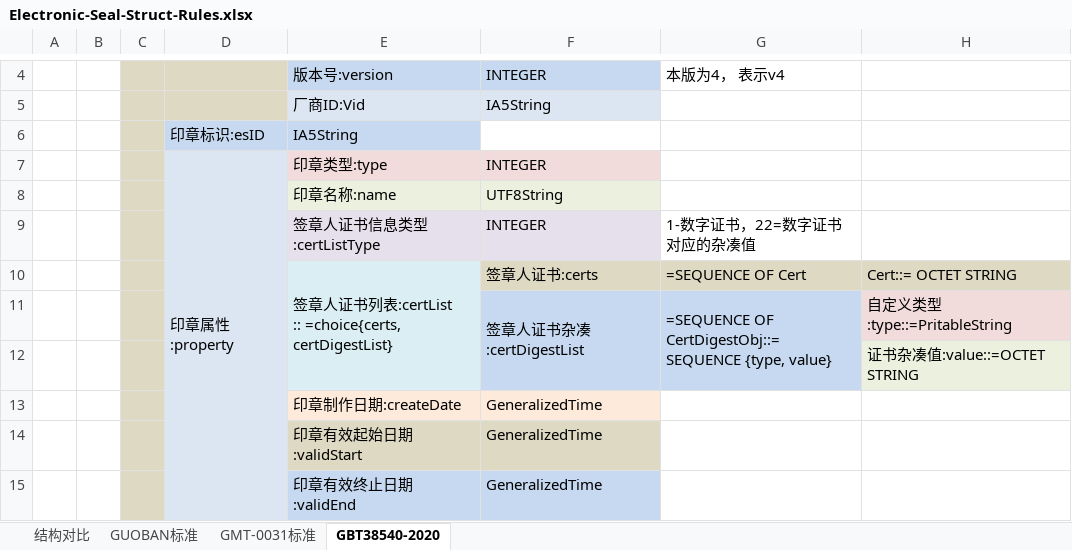
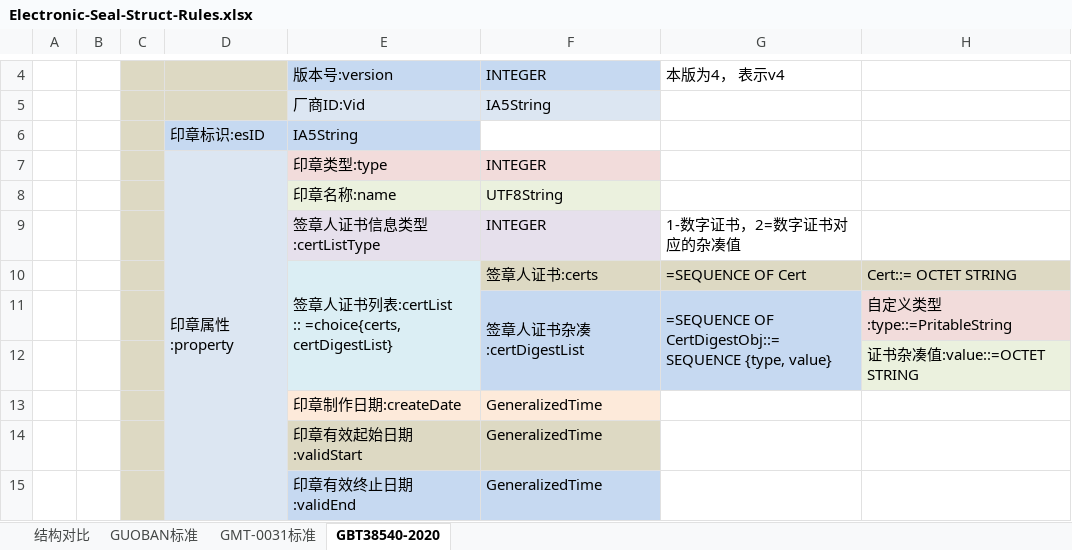
Before and after one commit to frifine5/files, an Excel workbook: files/sum up f es/Electronic-Seal-Struct-Rules.xlsx, sheet GBT38540-2020, drawn as a sheet; only a part is shown, gaps mark what is left out; values as stored, in another font and other column widths than the file's, no borders; the diff names each change by its address in the sheet, - before the commit and + after, or states it on an @@ line.

```diff
--- a/files/sum up f es/Electronic-Seal-Struct-Rules.xlsx (sheet GBT38540-2020)
+++ b/files/sum up f es/Electronic-Seal-Struct-Rules.xlsx (sheet GBT38540-2020)
-G9: 1-数字证书，22=数字证书对应的杂凑值
+G9: 1-数字证书，2=数字证书对应的杂凑值
```
Also changed, not shown: 44 other files.
